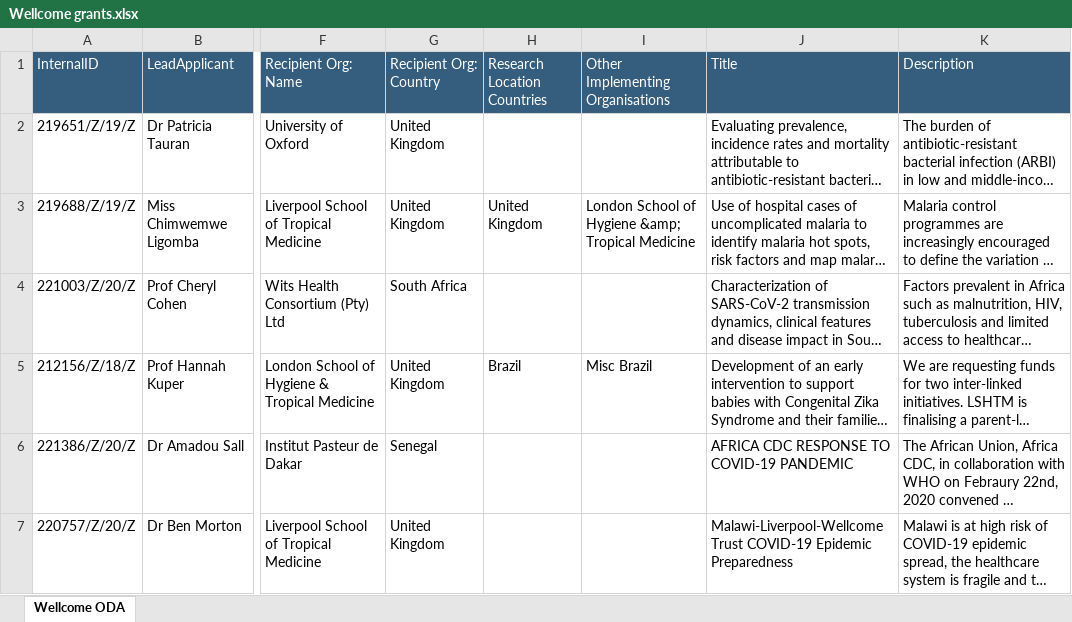
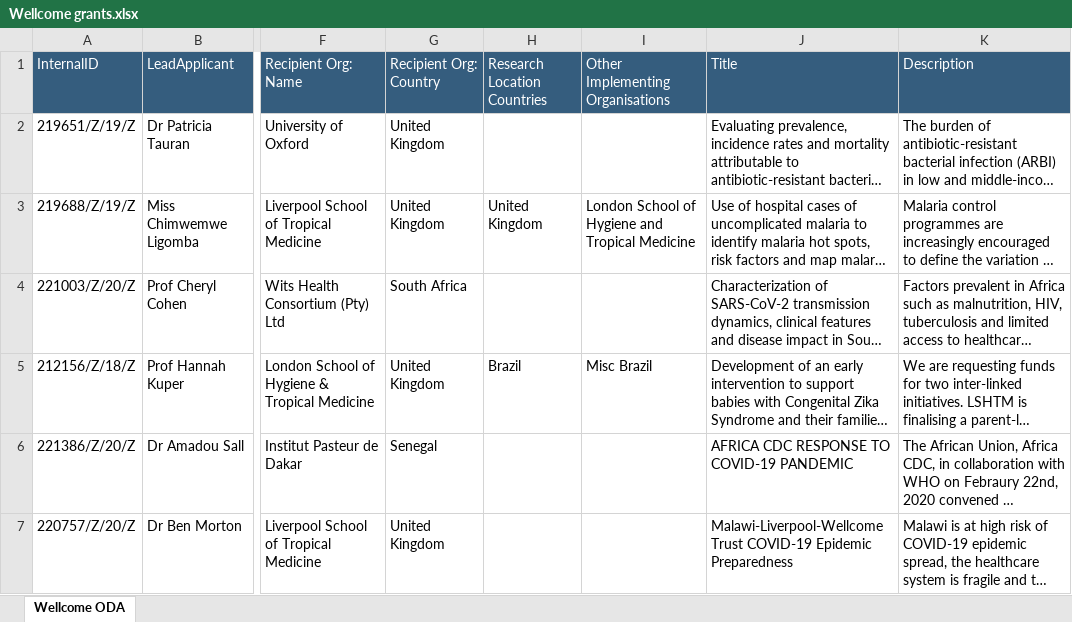
Before and after one commit to kprior91/ODA_research_and_innovation, an Excel workbook: Inputs/Wellcome grants.xlsx, sheet Wellcome ODA, drawn as a sheet; only a part is shown, gaps mark what is left out; long unchanged cells end in …; values as stored, in another font and other column widths than the file's, no borders; the diff covers the shown part only; the diff names each change by its address in the sheet, - before the commit and + after, or states it on an @@ line.

Commit message:
Organisation table recreated

```diff
--- a/Inputs/Wellcome grants.xlsx (sheet Wellcome ODA)
+++ b/Inputs/Wellcome grants.xlsx (sheet Wellcome ODA)
-I3 (Other Implementing Organisations): …of Hygiene &amp; Tropical Medicine
+I3 (Other Implementing Organisations): …of Hygiene and Tropical Medicine
```
Also changed, not shown: 23 edited cells elsewhere in this sheet, 20 other files.
